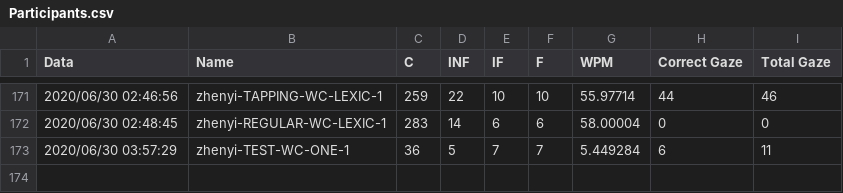
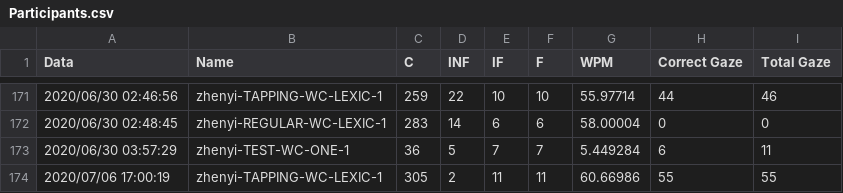
Before and after one commit to snowymo/TapGazer, a CSV file: tobiieye/GazeTyping/Assets/StreamingAssets/Participants.csv, drawn as a sheet; only a part is shown, gaps mark what is left out; the diff names each change by its address in the sheet, - before the commit and + after, or states it on an @@ line.

```diff
--- a/tobiieye/GazeTyping/Assets/StreamingAssets/Participants.csv
+++ b/tobiieye/GazeTyping/Assets/StreamingAssets/Participants.csv
+row 174: 2020/07/06 17:00:19 | zhenyi-TAPPING-WC-LEXIC-1 | 305 | 2 | 11 | 11 | 60.66986 | 55 | 55
```
Also changed, not shown: 3 other files.
